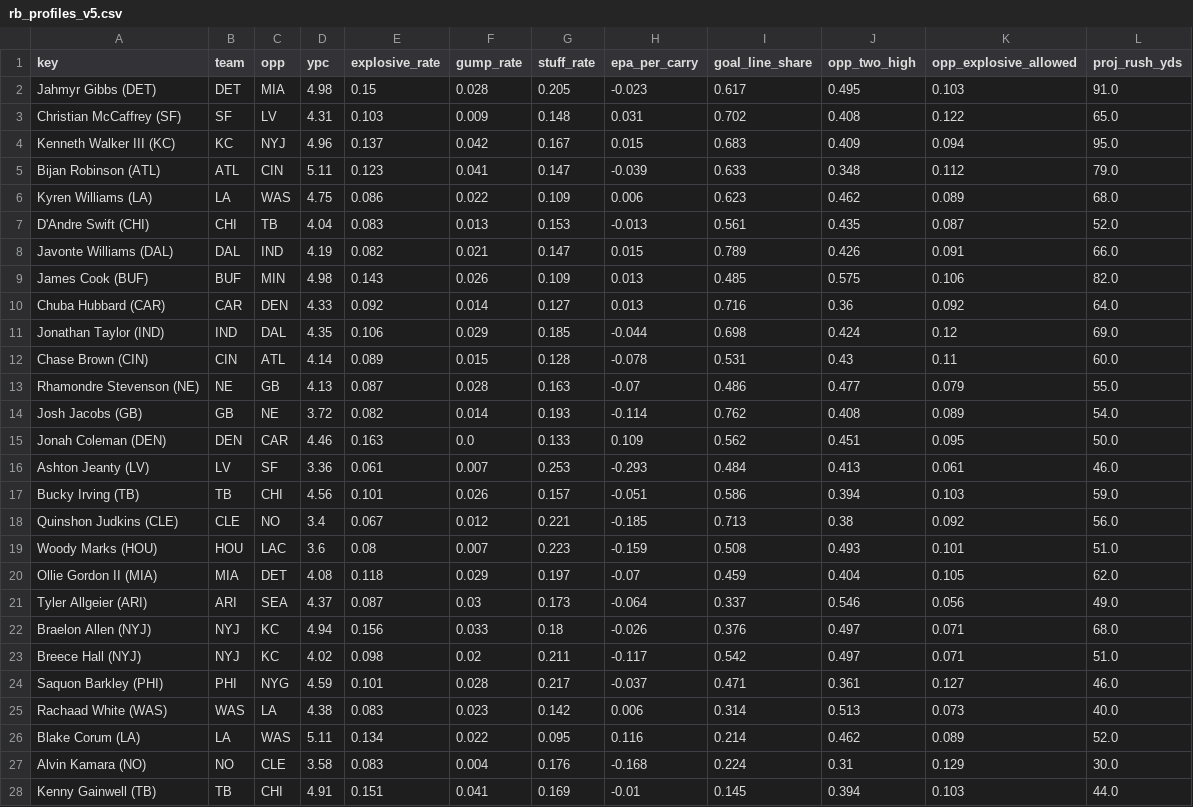
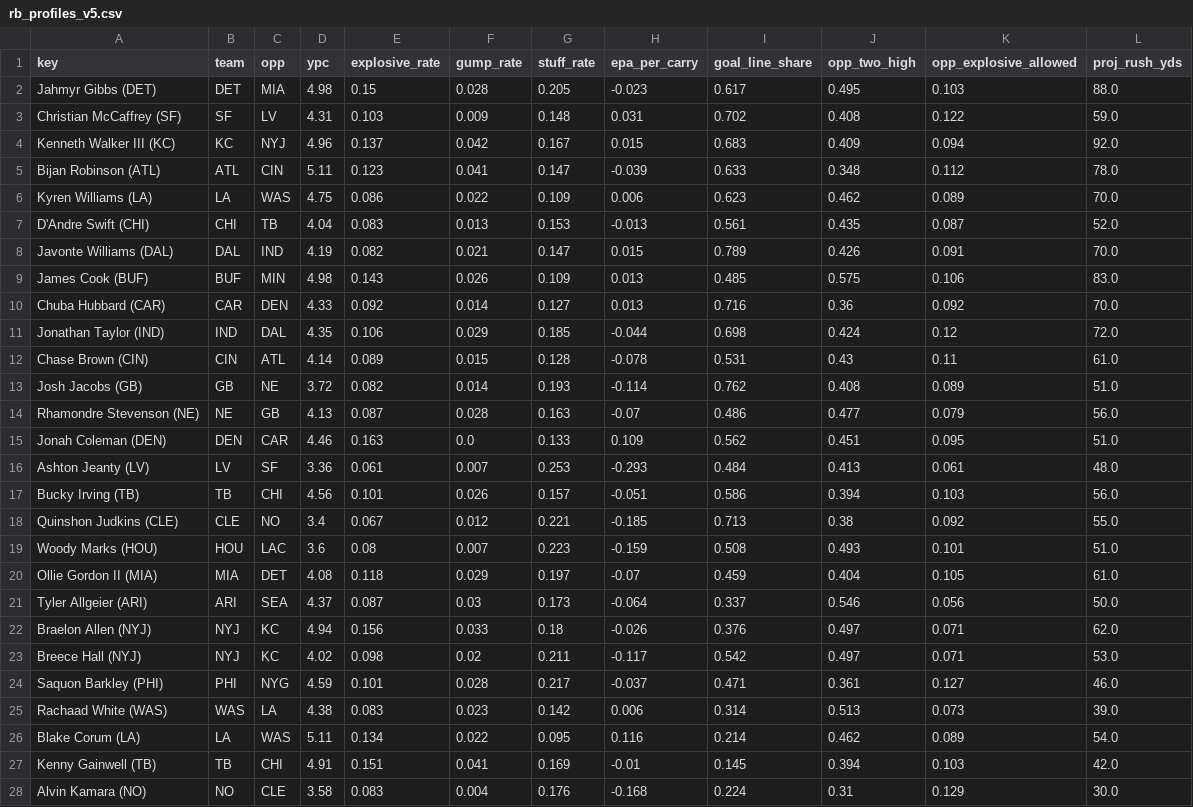
Before and after one commit to Cichon1/FantasyOracle, a CSV file: docs/data/rb_profiles_v5.csv, drawn as a sheet; only a part is shown; the diff covers the shown part only.

```diff
--- a/docs/data/rb_profiles_v5.csv
+++ b/docs/data/rb_profiles_v5.csv
@@ -1,28 +1,28 @@
 key,team,opp,ypc,explosive_rate,gump_rate,stuff_rate,epa_per_carry,goal_line_share,opp_two_high,opp_explosive_allowed,proj_rush_yds
-Jahmyr Gibbs (DET),DET,MIA,4.98,0.15,0.028,0.205,-0.023,0.617,0.495,0.103,91.0
-Christian McCaffrey (SF),SF,LV,4.31,0.103,0.009,0.148,0.031,0.702,0.408,0.122,65.0
-Kenneth Walker III (KC),KC,NYJ,4.96,0.137,0.042,0.167,0.015,0.683,0.409,0.094,95.0
-Bijan Robinson (ATL),ATL,CIN,5.11,0.123,0.041,0.147,-0.039,0.633,0.348,0.112,79.0
-Kyren Williams (LA),LA,WAS,4.75,0.086,0.022,0.109,0.006,0.623,0.462,0.089,68.0
+Jahmyr Gibbs (DET),DET,MIA,4.98,0.15,0.028,0.205,-0.023,0.617,0.495,0.103,88.0
+Christian McCaffrey (SF),SF,LV,4.31,0.103,0.009,0.148,0.031,0.702,0.408,0.122,59.0
+Kenneth Walker III (KC),KC,NYJ,4.96,0.137,0.042,0.167,0.015,0.683,0.409,0.094,92.0
+Bijan Robinson (ATL),ATL,CIN,5.11,0.123,0.041,0.147,-0.039,0.633,0.348,0.112,78.0
+Kyren Williams (LA),LA,WAS,4.75,0.086,0.022,0.109,0.006,0.623,0.462,0.089,70.0
 D'Andre Swift (CHI),CHI,TB,4.04,0.083,0.013,0.153,-0.013,0.561,0.435,0.087,52.0
-Javonte Williams (DAL),DAL,IND,4.19,0.082,0.021,0.147,0.015,0.789,0.426,0.091,66.0
-James Cook (BUF),BUF,MIN,4.98,0.143,0.026,0.109,0.013,0.485,0.575,0.106,82.0
-Chuba Hubbard (CAR),CAR,DEN,4.33,0.092,0.014,0.127,0.013,0.716,0.36,0.092,64.0
-Jonathan Taylor (IND),IND,DAL,4.35,0.106,0.029,0.185,-0.044,0.698,0.424,0.12,69.0
-Chase Brown (CIN),CIN,ATL,4.14,0.089,0.015,0.128,-0.078,0.531,0.43,0.11,60.0
-Rhamondre Stevenson (NE),NE,GB,4.13,0.087,0.028,0.163,-0.07,0.486,0.477,0.079,55.0
-Josh Jacobs (GB),GB,NE,3.72,0.082,0.014,0.193,-0.114,0.762,0.408,0.089,54.0
-Jonah Coleman (DEN),DEN,CAR,4.46,0.163,0.0,0.133,0.109,0.562,0.451,0.095,50.0
-Ashton Jeanty (LV),LV,SF,3.36,0.061,0.007,0.253,-0.293,0.484,0.413,0.061,46.0
-Bucky Irving (TB),TB,CHI,4.56,0.101,0.026,0.157,-0.051,0.586,0.394,0.103,59.0
-Quinshon Judkins (CLE),CLE,NO,3.4,0.067,0.012,0.221,-0.185,0.713,0.38,0.092,56.0
+Javonte Williams (DAL),DAL,IND,4.19,0.082,0.021,0.147,0.015,0.789,0.426,0.091,70.0
+James Cook (BUF),BUF,MIN,4.98,0.143,0.026,0.109,0.013,0.485,0.575,0.106,83.0
+Chuba Hubbard (CAR),CAR,DEN,4.33,0.092,0.014,0.127,0.013,0.716,0.36,0.092,70.0
+Jonathan Taylor (IND),IND,DAL,4.35,0.106,0.029,0.185,-0.044,0.698,0.424,0.12,72.0
+Chase Brown (CIN),CIN,ATL,4.14,0.089,0.015,0.128,-0.078,0.531,0.43,0.11,61.0
+Josh Jacobs (GB),GB,NE,3.72,0.082,0.014,0.193,-0.114,0.762,0.408,0.089,51.0
+Rhamondre Stevenson (NE),NE,GB,4.13,0.087,0.028,0.163,-0.07,0.486,0.477,0.079,56.0
+Jonah Coleman (DEN),DEN,CAR,4.46,0.163,0.0,0.133,0.109,0.562,0.451,0.095,51.0
+Ashton Jeanty (LV),LV,SF,3.36,0.061,0.007,0.253,-0.293,0.484,0.413,0.061,48.0
+Bucky Irving (TB),TB,CHI,4.56,0.101,0.026,0.157,-0.051,0.586,0.394,0.103,56.0
+Quinshon Judkins (CLE),CLE,NO,3.4,0.067,0.012,0.221,-0.185,0.713,0.38,0.092,55.0
 Woody Marks (HOU),HOU,LAC,3.6,0.08,0.007,0.223,-0.159,0.508,0.493,0.101,51.0
-Ollie Gordon II (MIA),MIA,DET,4.08,0.118,0.029,0.197,-0.07,0.459,0.404,0.105,62.0
-Tyler Allgeier (ARI),ARI,SEA,4.37,0.087,0.03,0.173,-0.064,0.337,0.546,0.056,49.0
-Braelon Allen (NYJ),NYJ,KC,4.94,0.156,0.033,0.18,-0.026,0.376,0.497,0.071,68.0
-Breece Hall (NYJ),NYJ,KC,4.02,0.098,0.02,0.211,-0.117,0.542,0.497,0.071,51.0
+Ollie Gordon II (MIA),MIA,DET,4.08,0.118,0.029,0.197,-0.07,0.459,0.404,0.105,61.0
+Tyler Allgeier (ARI),ARI,SEA,4.37,0.087,0.03,0.173,-0.064,0.337,0.546,0.056,50.0
+Braelon Allen (NYJ),NYJ,KC,4.94,0.156,0.033,0.18,-0.026,0.376,0.497,0.071,62.0
+Breece Hall (NYJ),NYJ,KC,4.02,0.098,0.02,0.211,-0.117,0.542,0.497,0.071,53.0
 Saquon Barkley (PHI),PHI,NYG,4.59,0.101,0.028,0.217,-0.037,0.471,0.361,0.127,46.0
-Rachaad White (WAS),WAS,LA,4.38,0.083,0.023,0.142,0.006,0.314,0.513,0.073,40.0
-Blake Corum (LA),LA,WAS,5.11,0.134,0.022,0.095,0.116,0.214,0.462,0.089,52.0
+Rachaad White (WAS),WAS,LA,4.38,0.083,0.023,0.142,0.006,0.314,0.513,0.073,39.0
+Blake Corum (LA),LA,WAS,5.11,0.134,0.022,0.095,0.116,0.214,0.462,0.089,54.0
+Kenny Gainwell (TB),TB,CHI,4.91,0.151,0.041,0.169,-0.01,0.145,0.394,0.103,42.0
 Alvin Kamara (NO),NO,CLE,3.58,0.083,0.004,0.176,-0.168,0.224,0.31,0.129,30.0
-Kenny Gainwell (TB),TB,CHI,4.91,0.151,0.041,0.169,-0.01,0.145,0.394,0.103,44.0
```
Also changed, not shown: 1 added row, 1 removed row and 14 edited cells elsewhere in this file, automation/history/trending_2026-11-06.csv, docs/data/projections_v5.csv, 8 other files.
